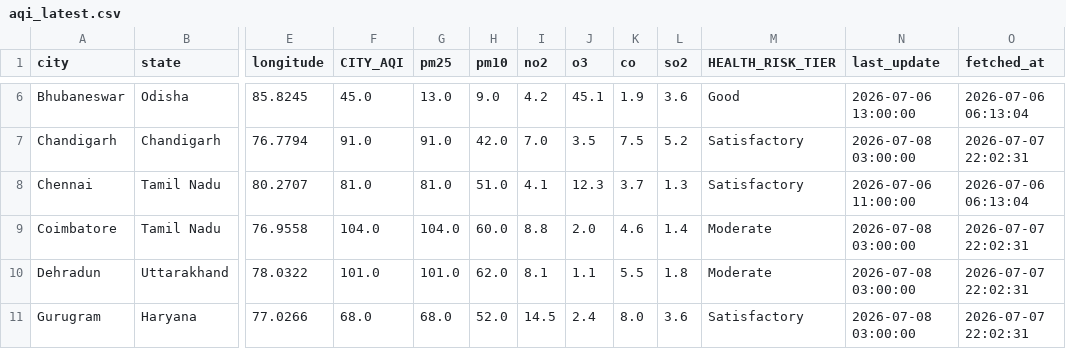
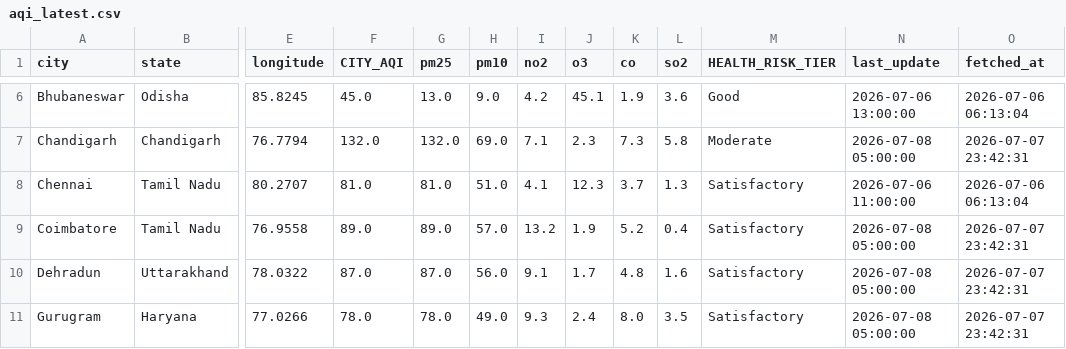
Before and after one commit to Sxdarksoul/AQI-pipeline, a CSV file: aqi_latest.csv, drawn as a sheet; only a part is shown, gaps mark what is left out; the diff covers the shown part only; the diff names each change by its address in the sheet, - before the commit and + after, or states it on an @@ line.

```diff
--- a/aqi_latest.csv
+++ b/aqi_latest.csv
-F7 (CITY_AQI): 91.0
+F7 (CITY_AQI): 132.0
-G7 (pm25): 91.0
+G7 (pm25): 132.0
-H7 (pm10): 42.0
+H7 (pm10): 69.0
-I7 (no2): 7.0
+I7 (no2): 7.1
-J7 (o3): 3.5
+J7 (o3): 2.3
-K7 (co): 7.5
+K7 (co): 7.3
-L7 (so2): 5.2
+L7 (so2): 5.8
-M7 (HEALTH_RISK_TIER): Satisfactory
+M7 (HEALTH_RISK_TIER): Moderate
-N7 (last_update): 2026-07-08 03:00:00
+N7 (last_update): 2026-07-08 05:00:00
-O7 (fetched_at): 2026-07-07 22:02:31
+O7 (fetched_at): 2026-07-07 23:42:31
-F9 (CITY_AQI): 104.0
+F9 (CITY_AQI): 89.0
-G9 (pm25): 104.0
+G9 (pm25): 89.0
-H9 (pm10): 60.0
+H9 (pm10): 57.0
-I9 (no2): 8.8
+I9 (no2): 13.2
-J9 (o3): 2.0
+J9 (o3): 1.9
-K9 (co): 4.6
+K9 (co): 5.2
-L9 (so2): 1.4
+L9 (so2): 0.4
-M9:M10 (HEALTH_RISK_TIER): Moderate
+M9:M10 (HEALTH_RISK_TIER): Satisfactory
-N9:N11 (last_update): 2026-07-08 03:00:00
+N9:N11 (last_update): 2026-07-08 05:00:00
-O9:O11 (fetched_at): 2026-07-07 22:02:31
+O9:O11 (fetched_at): 2026-07-07 23:42:31
-F10 (CITY_AQI): 101.0
+F10 (CITY_AQI): 87.0
-G10 (pm25): 101.0
+G10 (pm25): 87.0
-H10 (pm10): 62.0
+H10 (pm10): 56.0
-I10 (no2): 8.1
+I10 (no2): 9.1
-J10 (o3): 1.1
+J10 (o3): 1.7
-K10 (co): 5.5
+K10 (co): 4.8
-L10 (so2): 1.8
+L10 (so2): 1.6
-F11 (CITY_AQI): 68.0
+F11 (CITY_AQI): 78.0
-G11 (pm25): 68.0
+G11 (pm25): 78.0
-H11 (pm10): 52.0
+H11 (pm10): 49.0
-I11 (no2): 14.5
+I11 (no2): 9.3
-L11 (so2): 3.6
+L11 (so2): 3.5
```
Also changed, not shown: 160 edited cells elsewhere in this file, aqi_history.csv, aqi_state.csv, 1 other file.
